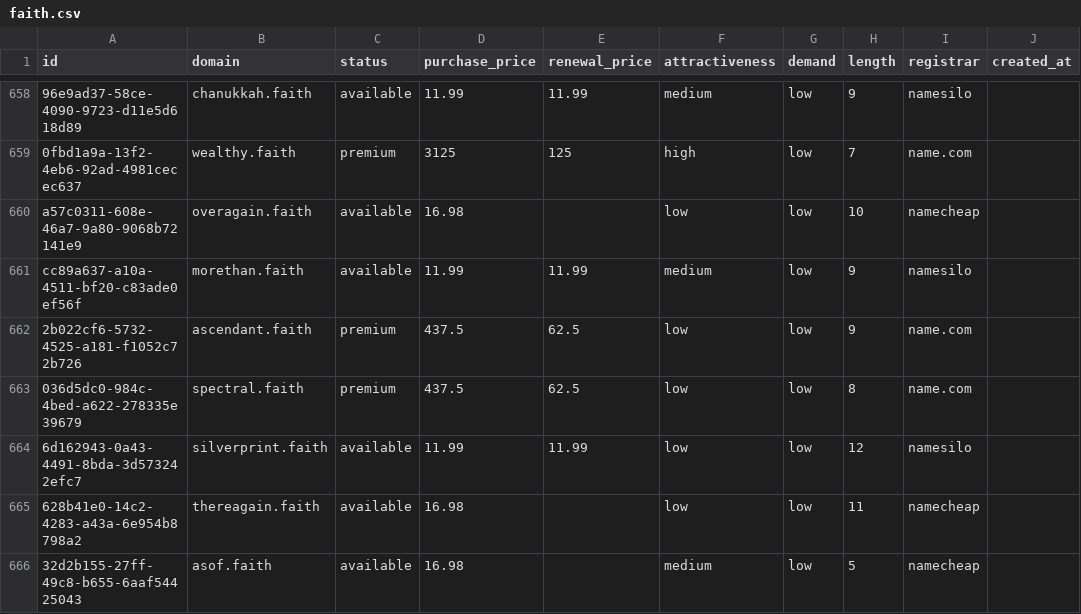
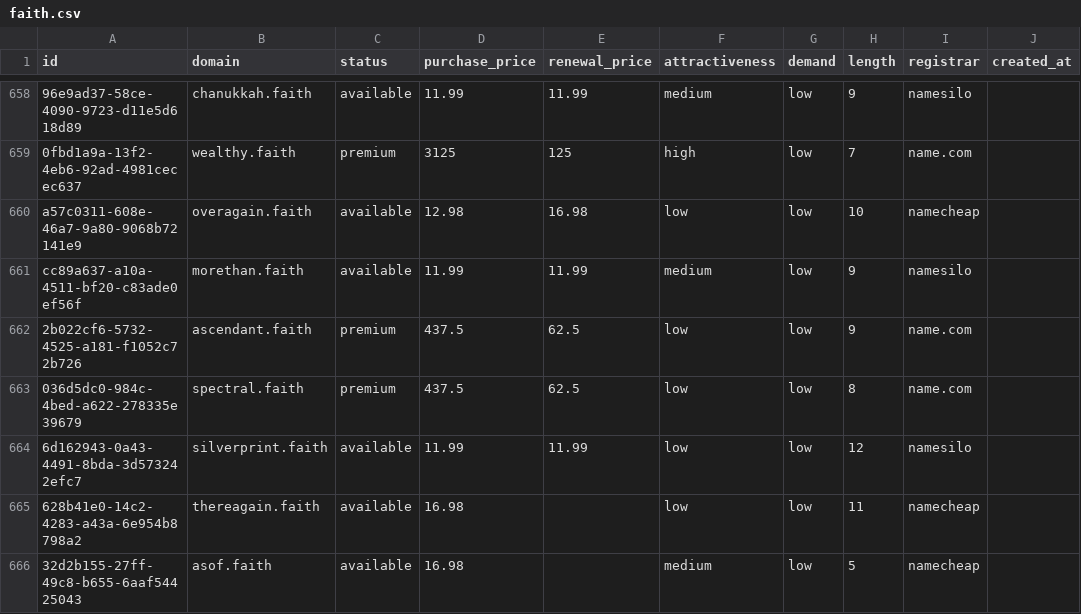
Before and after one commit to UniqueDomains/faith-oneword-domains, a CSV file: faith.csv, drawn as a sheet; only a part is shown, gaps mark what is left out; the diff names each change by its address in the sheet, - before the commit and + after, or states it on an @@ line.

Commit message:
Domains update

```diff
--- a/faith.csv
+++ b/faith.csv
-D660 (purchase_price): 16.98
+D660 (purchase_price): 12.98
-E660 (renewal_price): (empty)
+E660 (renewal_price): 16.98
```
Also changed, not shown: 4 other files.
